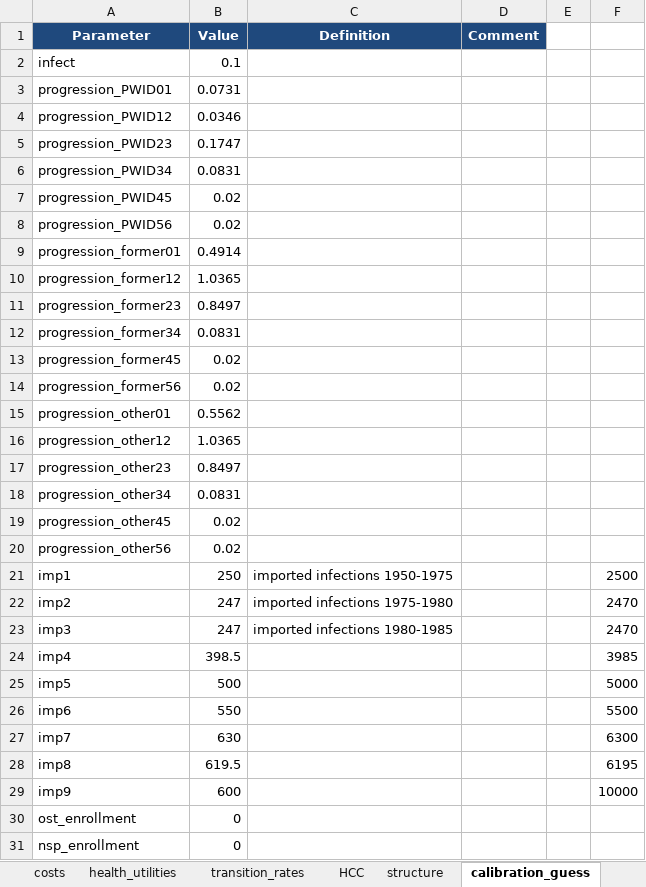
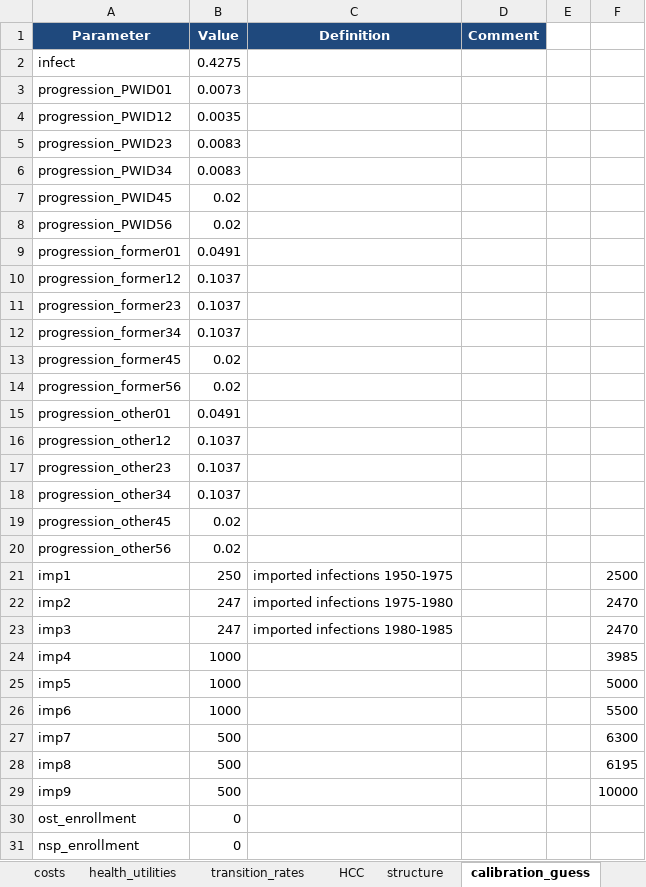
Before and after one commit to nickidge/HCVelimination, an Excel workbook: Template.xlsx, sheet calibration_guess, drawn as a sheet; values as stored, in another font and other column widths than the file's, no borders; the diff names each change by its address in the sheet, - before the commit and + after, or states it on an @@ line.

```diff
--- a/Template.xlsx (sheet calibration_guess)
+++ b/Template.xlsx (sheet calibration_guess)
-B2 (Value): 0.1
+B2 (Value): 0.4275
-B3 (Value): 0.0731
+B3 (Value): 0.0073
-B4 (Value): 0.0346
+B4 (Value): 0.0035
-B5 (Value): 0.1747
+B5 (Value): 0.0083
-B6 (Value): 0.0831
+B6 (Value): 0.0083
-B9 (Value): 0.4914
+B9 (Value): 0.0491
-B10 (Value): 1.0365
+B10 (Value): 0.1037
-B11 (Value): 0.8497
+B11 (Value): 0.1037
-B12 (Value): 0.0831
+B12 (Value): 0.1037
-B15 (Value): 0.5562
+B15 (Value): 0.0491
-B16 (Value): 1.0365
+B16 (Value): 0.1037
-B17 (Value): 0.8497
+B17 (Value): 0.1037
-B18 (Value): 0.0831
+B18 (Value): 0.1037
-B24 (Value): 398.5
+B24 (Value): 1000
-B25 (Value): 500
+B25 (Value): 1000
-B26 (Value): 550
+B26 (Value): 1000
-B27 (Value): 630
+B27 (Value): 500
-B28 (Value): 619.5
+B28 (Value): 500
-B29 (Value): 600
+B29 (Value): 500
```
Also changed, not shown: sheet costs, 6 other files.
